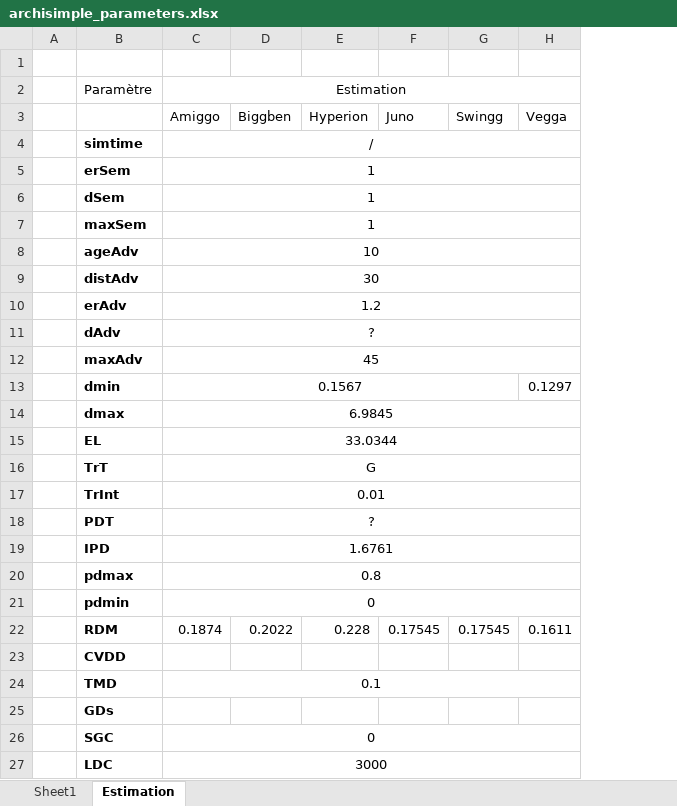
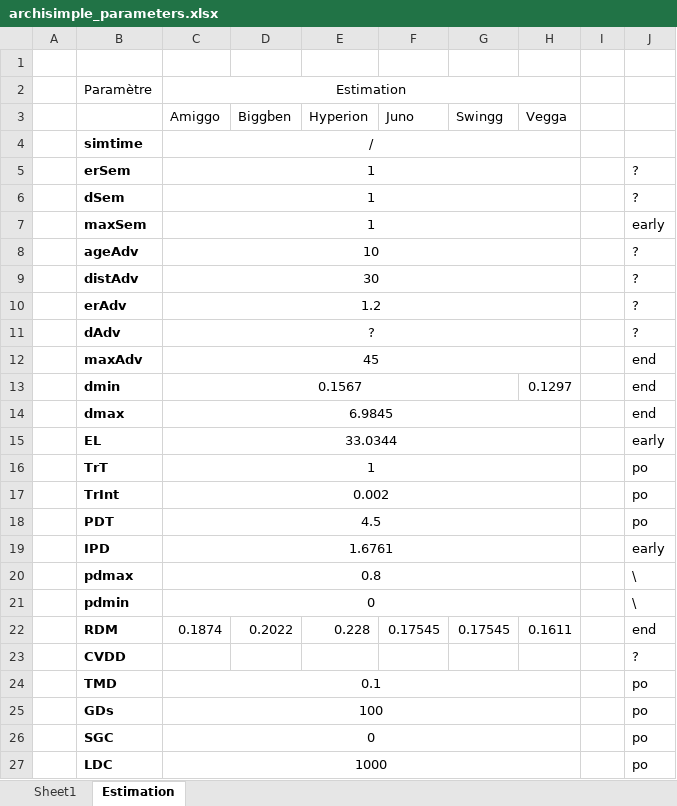
Before and after one commit to ndegives/LBIRA2200-memoire, an Excel workbook: archisimple_parameters.xlsx, sheet Estimation, drawn as a sheet; values as stored, in another font and other column widths than the file's, no borders; the diff names each change by its address in the sheet, - before the commit and + after, or states it on an @@ line.

```diff
--- a/archisimple_parameters.xlsx (sheet Estimation)
+++ b/archisimple_parameters.xlsx (sheet Estimation)
+column I, empty
+column J, rows 5-27: ? | ? | early | ? | ? | ? | ? | end | end | end | early | po | po | po | early | \ | \ | end | ? | po | po | po | po
-C16 (Estimation): G
+C16 (Estimation): 1
-C17 (Estimation): 0.01
+C17 (Estimation): 0.002
-C18 (Estimation): ?
+C18 (Estimation): 4.5
-C25 (Estimation): (empty)
+C25 (Estimation): 100
+C25:H25 merged
-C27 (Estimation): 3000
+C27 (Estimation): 1000
```
Also changed, not shown: 2 other files.
